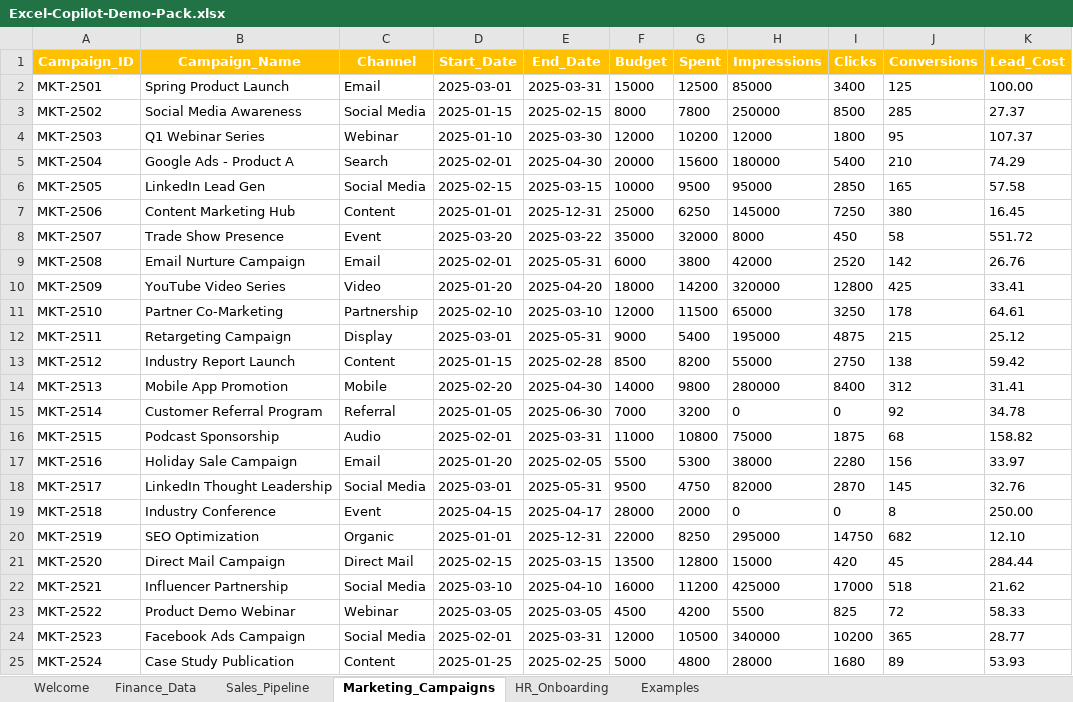
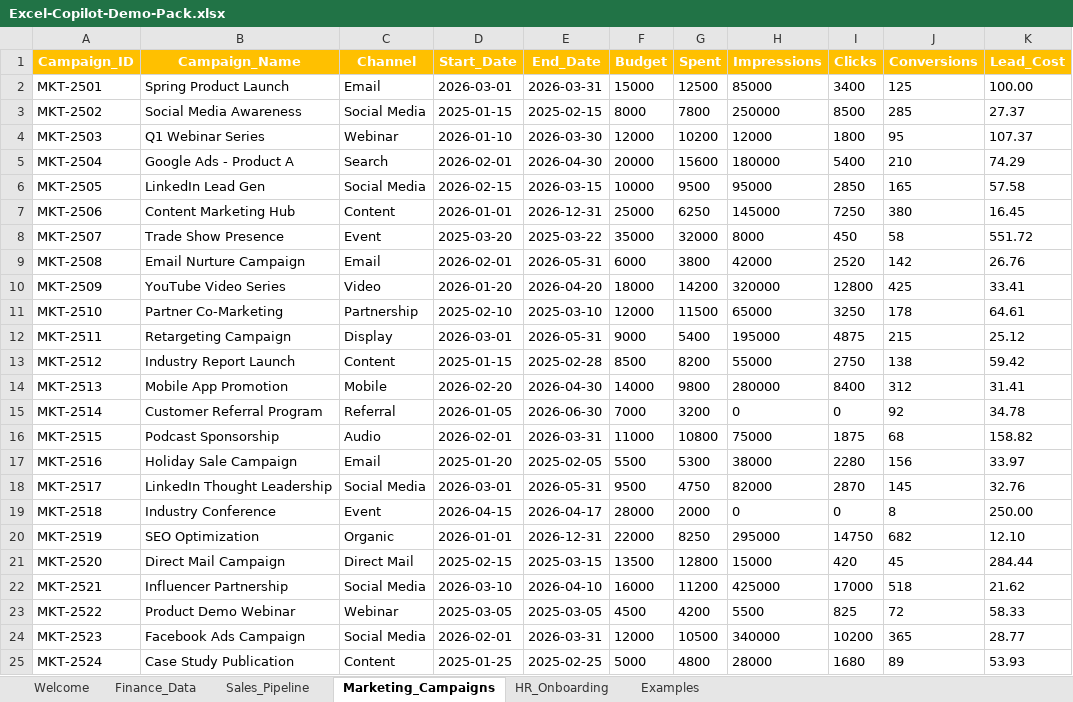
Before and after one commit to VoxForgeHQ/excel-copilot-demo-pack, an Excel workbook: workbooks/Excel-Copilot-Demo-Pack.xlsx, sheet Marketing_Campaigns, drawn as a sheet; only a part is shown; values as stored, in another font and other column widths than the file's, no borders; the diff covers the shown part only; the diff names each change by its address in the sheet, - before the commit and + after, or states it on an @@ line.

```diff
--- a/workbooks/Excel-Copilot-Demo-Pack.xlsx (sheet Marketing_Campaigns)
+++ b/workbooks/Excel-Copilot-Demo-Pack.xlsx (sheet Marketing_Campaigns)
-D2 (Start_Date): 2025-03-01
+D2 (Start_Date): 2026-03-01
-E2 (End_Date): 2025-03-31
+E2 (End_Date): 2026-03-31
-D4 (Start_Date): 2025-01-10
+D4 (Start_Date): 2026-01-10
-E4 (End_Date): 2025-03-30
+E4 (End_Date): 2026-03-30
-D5 (Start_Date): 2025-02-01
+D5 (Start_Date): 2026-02-01
-E5 (End_Date): 2025-04-30
+E5 (End_Date): 2026-04-30
-D6 (Start_Date): 2025-02-15
+D6 (Start_Date): 2026-02-15
-E6 (End_Date): 2025-03-15
+E6 (End_Date): 2026-03-15
-D7 (Start_Date): 2025-01-01
+D7 (Start_Date): 2026-01-01
-E7 (End_Date): 2025-12-31
+E7 (End_Date): 2026-12-31
-D9 (Start_Date): 2025-02-01
+D9 (Start_Date): 2026-02-01
-E9 (End_Date): 2025-05-31
+E9 (End_Date): 2026-05-31
-D10 (Start_Date): 2025-01-20
+D10 (Start_Date): 2026-01-20
-E10 (End_Date): 2025-04-20
+E10 (End_Date): 2026-04-20
-D12 (Start_Date): 2025-03-01
+D12 (Start_Date): 2026-03-01
-E12 (End_Date): 2025-05-31
+E12 (End_Date): 2026-05-31
-D14 (Start_Date): 2025-02-20
+D14 (Start_Date): 2026-02-20
-E14 (End_Date): 2025-04-30
+E14 (End_Date): 2026-04-30
-D15 (Start_Date): 2025-01-05
+D15 (Start_Date): 2026-01-05
-E15 (End_Date): 2025-06-30
+E15 (End_Date): 2026-06-30
-D16 (Start_Date): 2025-02-01
+D16 (Start_Date): 2026-02-01
-E16 (End_Date): 2025-03-31
+E16 (End_Date): 2026-03-31
-D18 (Start_Date): 2025-03-01
+D18 (Start_Date): 2026-03-01
-E18 (End_Date): 2025-05-31
+E18 (End_Date): 2026-05-31
-D19 (Start_Date): 2025-04-15
+D19 (Start_Date): 2026-04-15
-E19 (End_Date): 2025-04-17
+E19 (End_Date): 2026-04-17
-D20 (Start_Date): 2025-01-01
+D20 (Start_Date): 2026-01-01
-E20 (End_Date): 2025-12-31
+E20 (End_Date): 2026-12-31
-D22 (Start_Date): 2025-03-10
+D22 (Start_Date): 2026-03-10
-E22 (End_Date): 2025-04-10
+E22 (End_Date): 2026-04-10
-D24 (Start_Date): 2025-02-01
+D24 (Start_Date): 2026-02-01
-E24 (End_Date): 2025-03-31
+E24 (End_Date): 2026-03-31
```
Also changed, not shown: 2 edited cells elsewhere in this sheet, sheet Sales_Pipeline, sheet HR_Onboarding, sheet Finance_Data, 5 other files.
